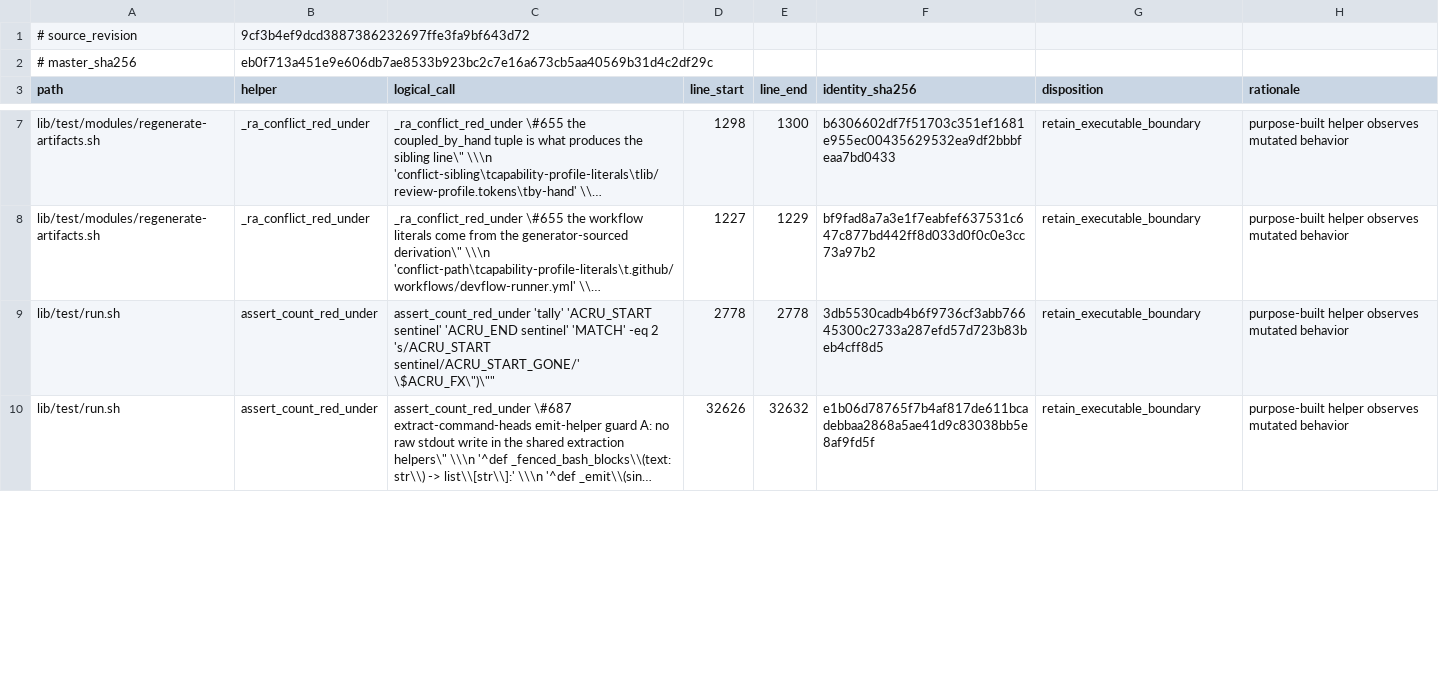
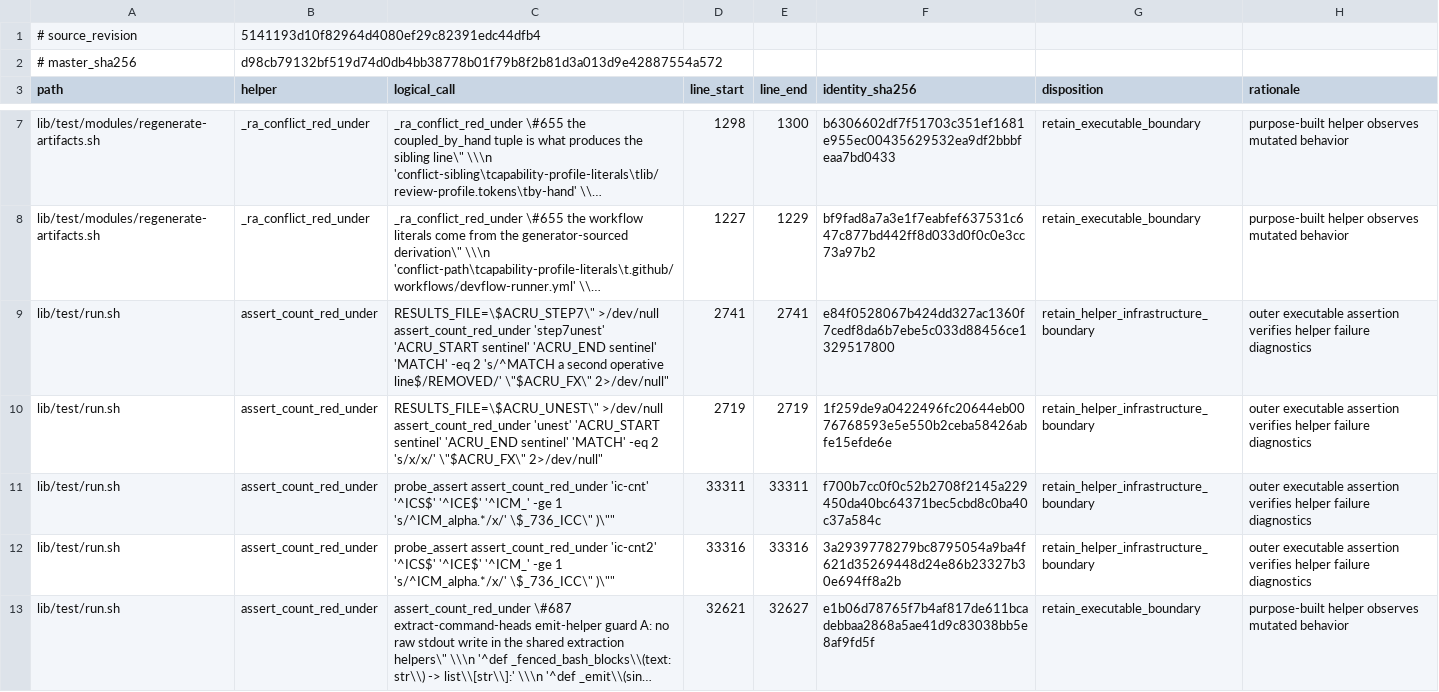
Before and after one commit to The01Geek/devflow-autopilot, a TSV file: .devflow/logs/mutation-pin-corpus-inventory.tsv, drawn as a sheet; only a part is shown, gaps mark what is left out; long unchanged cells end in …; removed rows and columns are numbered as before the commit, all else as after; the diff covers the shown part only; the diff names each change by its address in the sheet, - before the commit and + after, or states it on an @@ line.

Commit message:
test: refresh fail-closed mutation census

```diff
--- a/.devflow/logs/mutation-pin-corpus-inventory.tsv
+++ b/.devflow/logs/mutation-pin-corpus-inventory.tsv
-B1 (helper): 9cf3b4ef9dcd3887386232697ffe3fa9bf643d72
+B1 (helper): 5141193d10f82964d4080ef29c82391edc44dfb4
-B2 (helper): eb0f713a451e9e606db7ae8533b923bc2c7e16a673cb5aa40569b31d4c2df29c
+B2 (helper): d98cb79132bf519d74d0db4bb38778b01f79b8f2b81d3a013d9e42887554a572
-row 9: lib/test/run.sh | assert_count_red_under | assert_count_red_under 'tally' 'ACRU_START sentinel' 'ACRU_END sentinel' 'MATCH' -eq 2 's/ACRU_START sentinel/ACRU_START_GONE/' \$ACRU_FX\")\"" | 2778 | 2778 | 3db5530cadb4b6f9736cf3abb76645300c2733a287efd57d723b83beb4cff8d5 | retain_executable_boundary | purpose-built helper observes mutated behavior
+row 9: lib/test/run.sh | assert_count_red_under | RESULTS_FILE=\$ACRU_STEP7\" >/dev/null assert_count_red_under 'step7unest' 'ACRU_START sentinel' 'ACRU_END sentinel' 'MATCH' -eq 2 's/^MATCH a second operative line$/REMOVED/' \"$ACRU_FX\" 2>/dev/null" | 2741 | 2741 | e84f0528067b424dd327ac1360f7cedf8da6b7ebe5c033d88456ce1329517800 | retain_helper_infrastructure_boundary | outer executable assertion verifies helper failure diagnostics
+row 10: lib/test/run.sh | assert_count_red_under | RESULTS_FILE=\$ACRU_UNEST\" >/dev/null assert_count_red_under 'unest' 'ACRU_START sentinel' 'ACRU_END sentinel' 'MATCH' -eq 2 's/x/x/' \"$ACRU_FX\" 2>/dev/null" | 2719 | 2719 | 1f259de9a0422496fc20644eb0076768593e5e550b2ceba58426abfe15efde6e | retain_helper_infrastructure_boundary | outer executable assertion verifies helper failure diagnostics
+row 11: lib/test/run.sh | assert_count_red_under | probe_assert assert_count_red_under 'ic-cnt' '^ICS$' '^ICE$' '^ICM_' -ge 1 's/^ICM_alpha.*/x/' \$_736_ICC\" )\"" | 33311 | 33311 | f700b7cc0f0c52b2708f2145a229450da40bc64371bec5cbd8c0ba40c37a584c | retain_helper_infrastructure_boundary | outer executable assertion verifies helper failure diagnostics
+row 12: lib/test/run.sh | assert_count_red_under | probe_assert assert_count_red_under 'ic-cnt2' '^ICS$' '^ICE$' '^ICM_' -ge 1 's/^ICM_alpha.*/x/' \$_736_ICC\" )\"" | 33316 | 33316 | 3a2939778279bc8795054a9ba4f621d35269448d24e86b23327b30e694ff8a2b | retain_helper_infrastructure_boundary | outer executable assertion verifies helper failure diagnostics
-D13 (line_start): 32626
+D13 (line_start): 32621
-E13 (line_end): 32632
+E13 (line_end): 32627
```
Also changed, not shown: 2 added rows, 1 removed row and 7 edited cells elsewhere in this file, .devflow/logs/mutation-pin-retirement-manifest.tsv, 1 other file.
